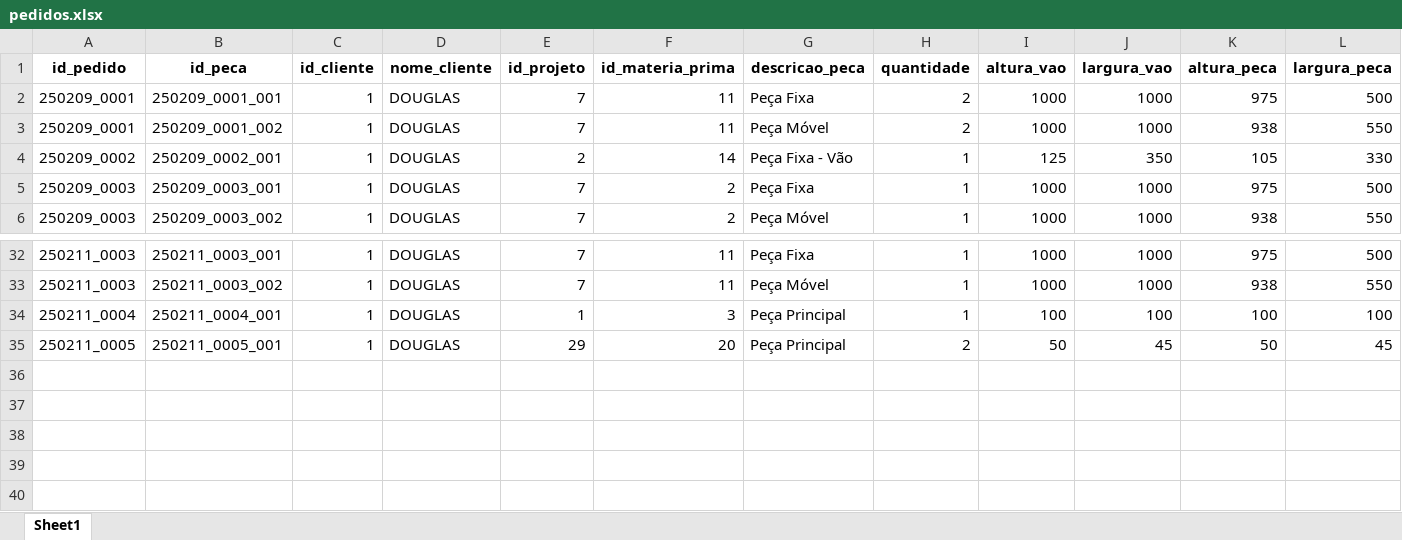
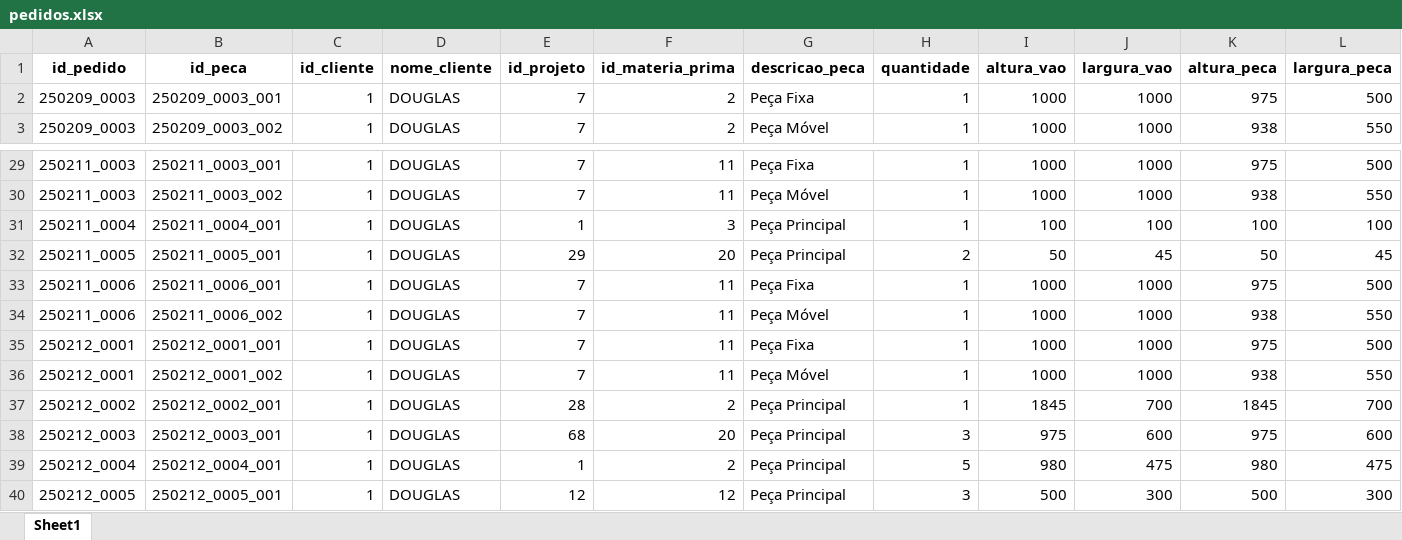
Before and after one commit to dougcasavechia/TCC-RealBOT, an Excel workbook: output/pedidos.xlsx, sheet Sheet1, drawn as a sheet; only a part is shown, gaps mark what is left out; values as stored, in another font and other column widths than the file's, no borders; removed rows and columns are numbered as before the commit, all else as after; rows hold the shown columns only; the diff names each change by its address in the sheet, - before the commit and + after, or states it on an @@ line.

Commit message:
Altura de peças padrão automaticamente

```diff
--- a/output/pedidos.xlsx (sheet Sheet1)
+++ b/output/pedidos.xlsx (sheet Sheet1)
-row 2: 250209_0001 | 250209_0001_001 | 1 | DOUGLAS | 7 | 11 | Peça Fixa | 2 | 1000 | 1000 | 975 | 500
-row 3: 250209_0001 | 250209_0001_002 | 1 | DOUGLAS | 7 | 11 | Peça Móvel | 2 | 1000 | 1000 | 938 | 550
-row 4: 250209_0002 | 250209_0002_001 | 1 | DOUGLAS | 2 | 14 | Peça Fixa - Vão | 1 | 125 | 350 | 105 | 330
+row 33: 250211_0006 | 250211_0006_001 | 1 | DOUGLAS | 7 | 11 | Peça Fixa | 1 | 1000 | 1000 | 975 | 500
+row 34: 250211_0006 | 250211_0006_002 | 1 | DOUGLAS | 7 | 11 | Peça Móvel | 1 | 1000 | 1000 | 938 | 550
+row 35: 250212_0001 | 250212_0001_001 | 1 | DOUGLAS | 7 | 11 | Peça Fixa | 1 | 1000 | 1000 | 975 | 500
+row 36: 250212_0001 | 250212_0001_002 | 1 | DOUGLAS | 7 | 11 | Peça Móvel | 1 | 1000 | 1000 | 938 | 550
+row 37: 250212_0002 | 250212_0002_001 | 1 | DOUGLAS | 28 | 2 | Peça Principal | 1 | 1845 | 700 | 1845 | 700
+row 38: 250212_0003 | 250212_0003_001 | 1 | DOUGLAS | 68 | 20 | Peça Principal | 3 | 975 | 600 | 975 | 600
+row 39: 250212_0004 | 250212_0004_001 | 1 | DOUGLAS | 1 | 2 | Peça Principal | 5 | 980 | 475 | 980 | 475
+row 40: 250212_0005 | 250212_0005_001 | 1 | DOUGLAS | 12 | 12 | Peça Principal | 3 | 500 | 300 | 500 | 300
```
Also changed, not shown: 3 other files.
